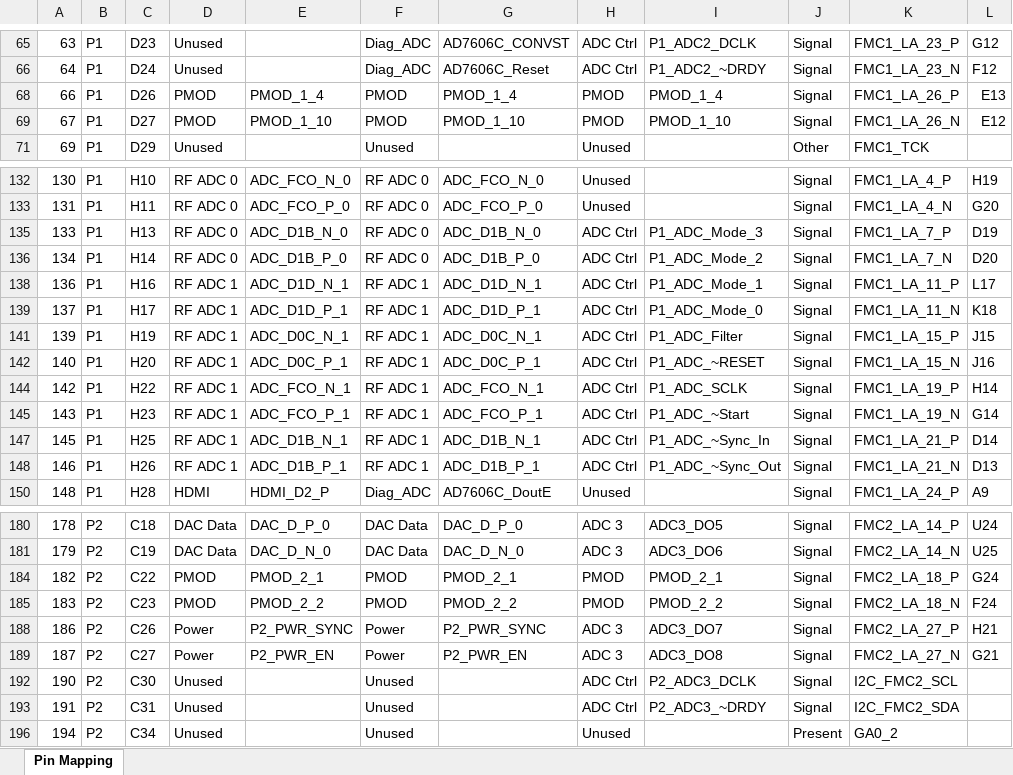
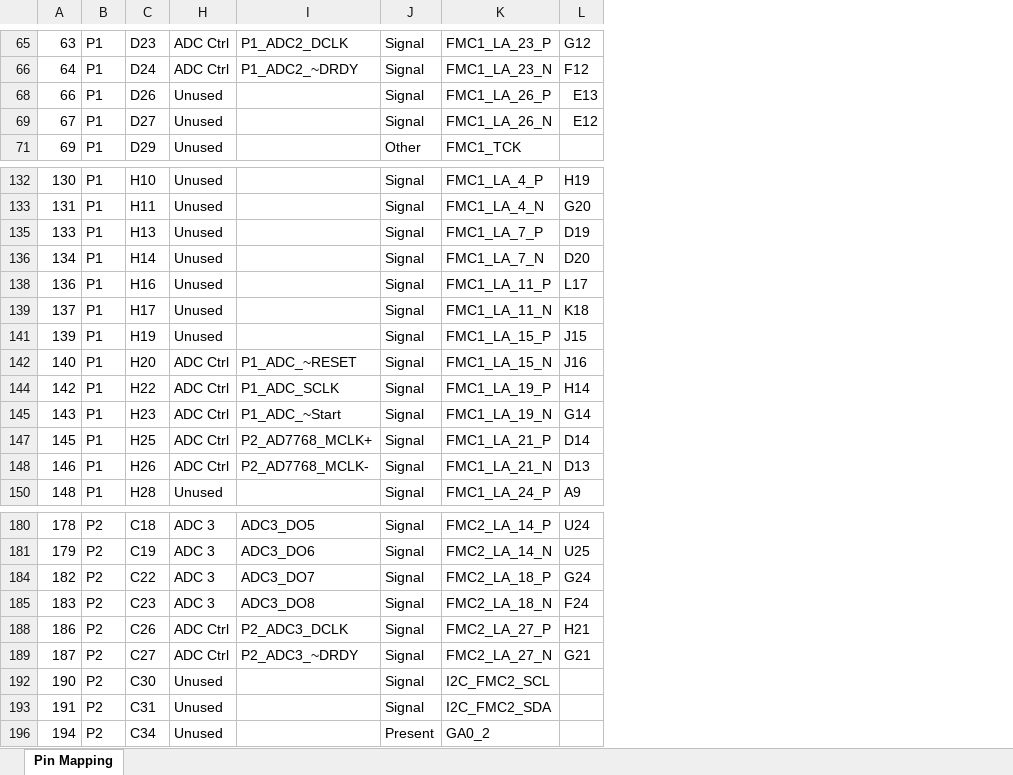
Before and after one commit to osprey-dcs/Quartz, an Excel workbook: FMC Pin Mapping.xlsx, sheet Pin Mapping, drawn as a sheet; only a part is shown, gaps mark what is left out; values as stored, in another font and other column widths than the file's, no cell formats; charts and pictures not drawn; the diff covers the shown part only; the diff names each change by its address in the sheet, - before the commit and + after, or states it on an @@ line.

Commit message:
Schmatic Updates
Updated:
ADC MCLK signal
Removed PMOD connectors
Added Coax input for iRIG signal with 5V buffer
Moved around FMC pin mapping
Changed relay driver chip daisy chain order
Changed all input AFE to new design based around the INA851 chip

```diff
--- a/FMC Pin Mapping.xlsx (sheet Pin Mapping)
+++ b/FMC Pin Mapping.xlsx (sheet Pin Mapping)
@@ column D hidden, rows 65-71: Unused | Unused | PMOD | PMOD | Unused; rows 132-150: RF ADC 0 | RF ADC 0 | RF ADC 0 | RF ADC 0 | RF ADC 1 | RF ADC 1 | RF ADC 1 | RF ADC 1 | RF ADC 1 | RF ADC 1 | RF ADC 1 | RF ADC 1 | HDMI; rows 180-196: DAC Data | DAC Data | PMOD | PMOD | Power | Power | Unused | Unused | Unused @@
@@ column E hidden, rows 68-69: PMOD_1_4 | PMOD_1_10; rows 132-150: ADC_FCO_N_0 | ADC_FCO_P_0 | ADC_D1B_N_0 | ADC_D1B_P_0 | ADC_D1D_N_1 | ADC_D1D_P_1 | ADC_D0C_N_1 | ADC_D0C_P_1 | ADC_FCO_N_1 | ADC_FCO_P_1 | ADC_D1B_N_1 | ADC_D1B_P_1 | HDMI_D2_P; rows 180-189: DAC_D_P_0 | DAC_D_N_0 | PMOD_2_1 | PMOD_2_2 | P2_PWR_SYNC | P2_PWR_EN @@
@@ column F hidden, rows 65-71: Diag_ADC | Diag_ADC | PMOD | PMOD | Unused; rows 132-150: RF ADC 0 | RF ADC 0 | RF ADC 0 | RF ADC 0 | RF ADC 1 | RF ADC 1 | RF ADC 1 | RF ADC 1 | RF ADC 1 | RF ADC 1 | RF ADC 1 | RF ADC 1 | Diag_ADC; rows 180-196: DAC Data | DAC Data | PMOD | PMOD | Power | Power | Unused | Unused | Unused @@
@@ column G hidden, rows 65-69: AD7606C_CONVST | AD7606C_Reset | PMOD_1_4 | PMOD_1_10; rows 132-150: ADC_FCO_N_0 | ADC_FCO_P_0 | ADC_D1B_N_0 | ADC_D1B_P_0 | ADC_D1D_N_1 | ADC_D1D_P_1 | ADC_D0C_N_1 | ADC_D0C_P_1 | ADC_FCO_N_1 | ADC_FCO_P_1 | ADC_D1B_N_1 | ADC_D1B_P_1 | AD7606C_DoutE; rows 180-189: DAC_D_P_0 | DAC_D_N_0 | PMOD_2_1 | PMOD_2_2 | P2_PWR_SYNC | P2_PWR_EN @@
-H68:H69: PMOD
+H68:H69: Unused
-I68: PMOD_1_4
+I68: (empty)
-I69: PMOD_1_10
+I69: (empty)
-H135:H136: ADC Ctrl
+H135:H136: Unused
-I135: P1_ADC_Mode_3
+I135: (empty)
-I136: P1_ADC_Mode_2
+I136: (empty)
-H138:H139: ADC Ctrl
+H138:H139: Unused
-I138: P1_ADC_Mode_1
+I138: (empty)
-I139: P1_ADC_Mode_0
+I139: (empty)
-H141: ADC Ctrl
+H141: Unused
-I141: P1_ADC_Filter
+I141: (empty)
-I147: P1_ADC_~Sync_In
+I147: P2_AD7768_MCLK+
-I148: P1_ADC_~Sync_Out
+I148: P2_AD7768_MCLK-
-H184:H185: PMOD
+H184:H185: ADC 3
-I184: PMOD_2_1
+I184: ADC3_DO7
-I185: PMOD_2_2
+I185: ADC3_DO8
-H188:H189: ADC 3
+H188:H189: ADC Ctrl
-I188: ADC3_DO7
+I188: P2_ADC3_DCLK
-I189: ADC3_DO8
+I189: P2_ADC3_~DRDY
-H192:H193: ADC Ctrl
+H192:H193: Unused
-I192: P2_ADC3_DCLK
+I192: (empty)
-I193: P2_ADC3_~DRDY
+I193: (empty)
```
Also changed, not shown: 52 edited cells elsewhere in this sheet, cell formats, 10 other files.
